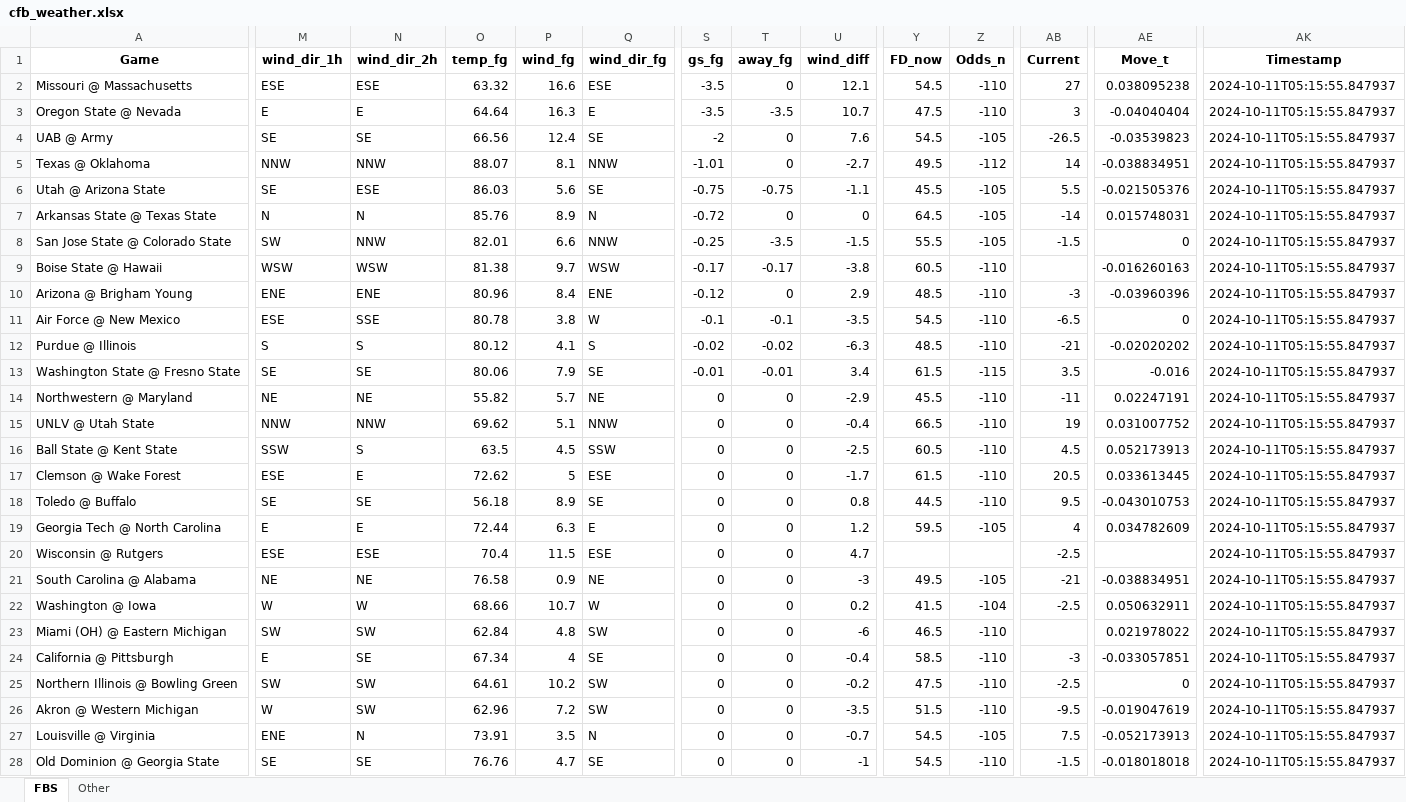
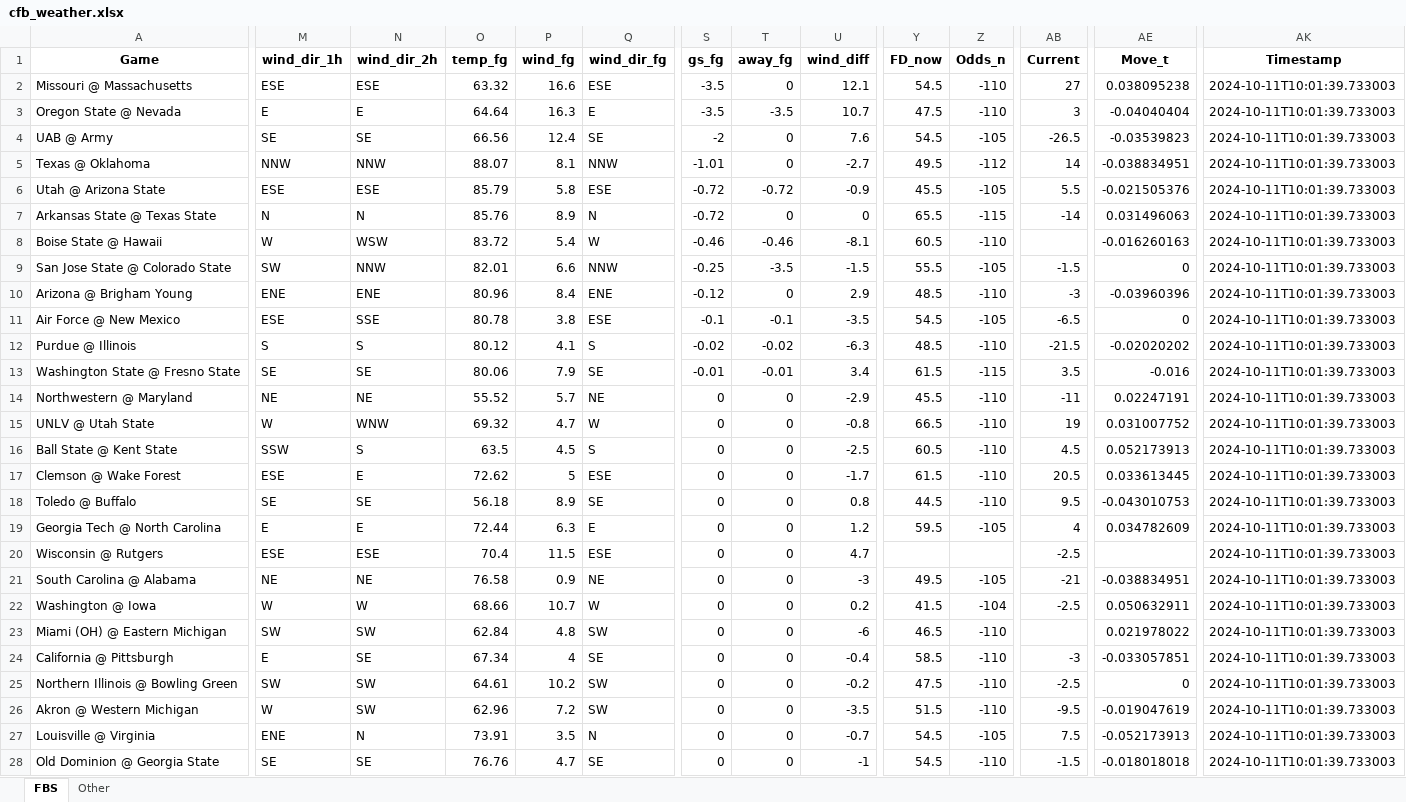
Before and after one commit to mslade50/football_weather, an Excel workbook: cfb_weather.xlsx, sheet FBS, drawn as a sheet; only a part is shown, gaps mark what is left out; values as stored, in another font and other column widths than the file's, no borders; removed rows and columns are numbered as before the commit, all else as after; rows hold the shown columns only; the diff covers the shown part only; the diff names each change by its address in the sheet, - before the commit and + after, or states it on an @@ line.

Commit message:
Update cfb_weather.xlsx with Timestamp 2024-10-11T10:01:39.733003

```diff
--- a/cfb_weather.xlsx (sheet FBS)
+++ b/cfb_weather.xlsx (sheet FBS)
-AK2:AK7 (Timestamp): 2024-10-11T05:15:55.847937
+AK2:AK7 (Timestamp): 2024-10-11T10:01:39.733003
-M6 (wind_dir_1h): SE
+M6 (wind_dir_1h): ESE
-O6 (temp_fg): 86.03
+O6 (temp_fg): 85.79
-P6 (wind_fg): 5.6
+P6 (wind_fg): 5.8
-Q6 (wind_dir_fg): SE
+Q6 (wind_dir_fg): ESE
-S6 (gs_fg): -0.75
+S6 (gs_fg): -0.72
-T6 (away_fg): -0.75
+T6 (away_fg): -0.72
-U6 (wind_diff): -1.1
+U6 (wind_diff): -0.9
-Y7 (FD_now): 64.5
+Y7 (FD_now): 65.5
-Z7 (Odds_n): -105
+Z7 (Odds_n): -115
-AE7 (Move_t): 0.015748031
+AE7 (Move_t): 0.031496063
+row 8: Boise State @ Hawaii | W | WSW | 83.72 | 5.4 | W | -0.46 | -0.46 | -8.1 | 60.5 | -110 |  | -0.016260163 | 2024-10-11T10:01:39.733003
-AK9 (Timestamp): 2024-10-11T05:15:55.847937
+AK9 (Timestamp): 2024-10-11T10:01:39.733003
-row 9: Boise State @ Hawaii | WSW | WSW | 81.38 | 9.7 | WSW | -0.17 | -0.17 | -3.8 | 60.5 | -110 |  | -0.016260163 | 2024-10-11T05:15:55.847937
-AK10:AK28 (Timestamp): 2024-10-11T05:15:55.847937
+AK10:AK28 (Timestamp): 2024-10-11T10:01:39.733003
-Q11 (wind_dir_fg): W
+Q11 (wind_dir_fg): ESE
-Z11 (Odds_n): -110
+Z11 (Odds_n): -105
-AB12 (Current): -21
+AB12 (Current): -21.5
-O14 (temp_fg): 55.82
+O14 (temp_fg): 55.52
-M15 (wind_dir_1h): NNW
+M15 (wind_dir_1h): W
-N15 (wind_dir_2h): NNW
+N15 (wind_dir_2h): WNW
-O15 (temp_fg): 69.62
+O15 (temp_fg): 69.32
-P15 (wind_fg): 5.1
+P15 (wind_fg): 4.7
-Q15 (wind_dir_fg): NNW
+Q15 (wind_dir_fg): W
-U15 (wind_diff): -0.4
+U15 (wind_diff): -0.8
-Q16 (wind_dir_fg): SSW
+Q16 (wind_dir_fg): S
```
Also changed, not shown: 27 edited cells elsewhere in this sheet, sheet Other.
